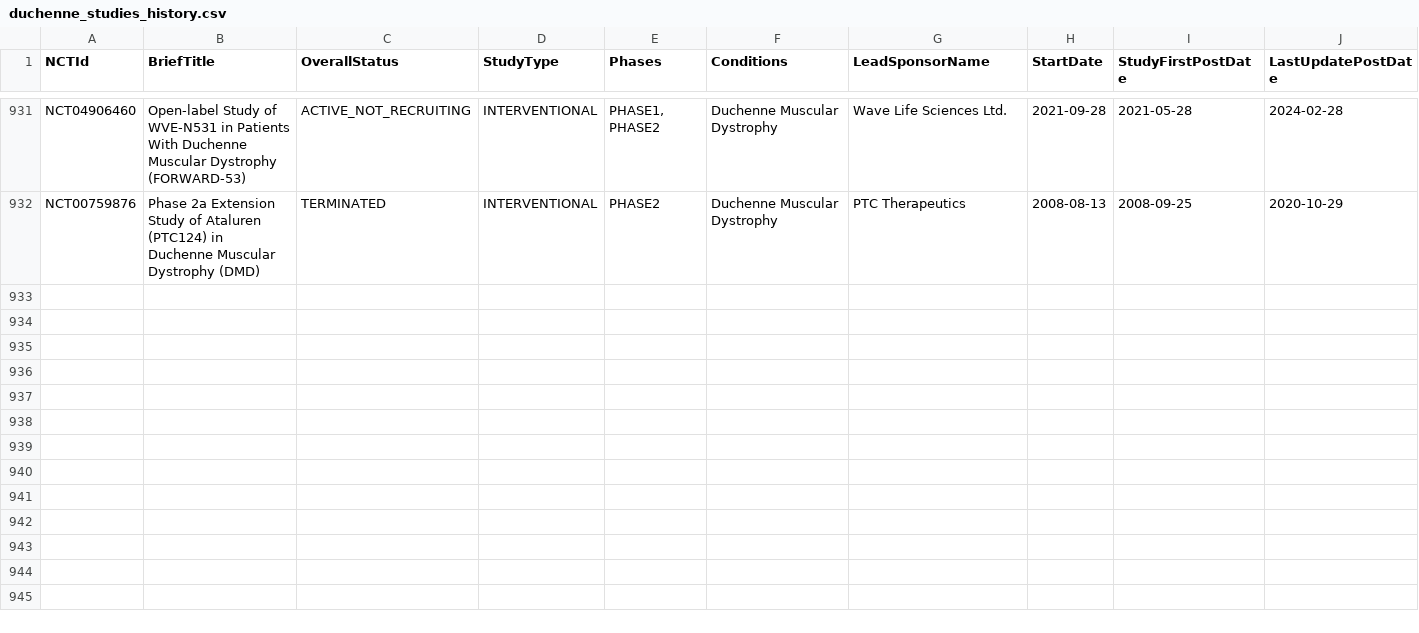
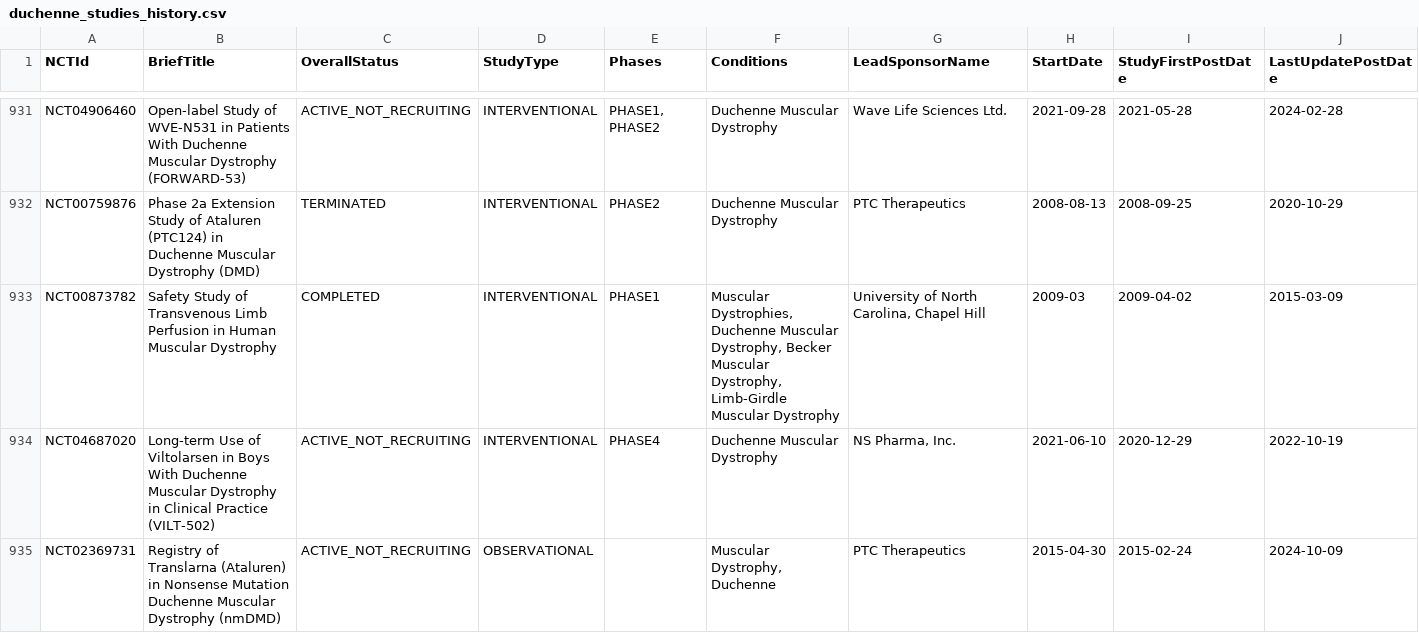
Before and after one commit to dgarzon11/clinicaltrialsHFpEF, a CSV file: duchenne_studies_history.csv, drawn as a sheet; only a part is shown, gaps mark what is left out; rows hold the shown columns only; the diff names each change by its address in the sheet, - before the commit and + after, or states it on an @@ line.

```diff
--- a/duchenne_studies_history.csv
+++ b/duchenne_studies_history.csv
+row 933: NCT00873782 | Safety Study of Transvenous Limb Perfusion in Human Muscular Dystrophy | COMPLETED | INTERVENTIONAL | PHASE1 | Muscular Dystrophies, Duchenne Muscular Dystrophy, Becker Muscular Dystrophy, Limb-Girdle Muscular Dystrophy | University of North Carolina, Chapel Hill | 2009-03 | 2009-04-02 | 2015-03-09
+row 934: NCT04687020 | Long-term Use of Viltolarsen in Boys With Duchenne Muscular Dystrophy in Clinical Practice (VILT-502) | ACTIVE_NOT_RECRUITING | INTERVENTIONAL | PHASE4 | Duchenne Muscular Dystrophy | NS Pharma, Inc. | 2021-06-10 | 2020-12-29 | 2022-10-19
+row 935: NCT02369731 | Registry of Translarna (Ataluren) in Nonsense Mutation Duchenne Muscular Dystrophy (nmDMD) | ACTIVE_NOT_RECRUITING | OBSERVATIONAL |  | Muscular Dystrophy, Duchenne | PTC Therapeutics | 2015-04-30 | 2015-02-24 | 2024-10-09
```
Also changed, not shown: duchenne_studies_sample.csv, 1 other file.
